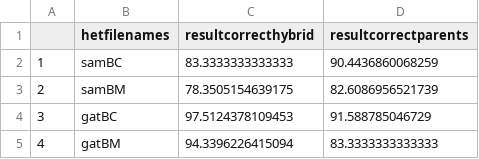
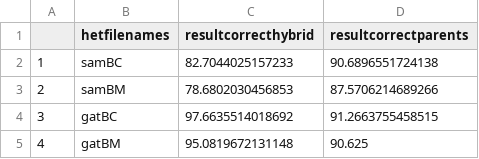
Before and after one commit to tjamann/hetaccuracy, a CSV file: hetaccuracies_phet.0.001.csv, drawn as a sheet.

```diff
--- a/hetaccuracies_phet.0.001.csv
+++ b/hetaccuracies_phet.0.001.csv
@@ -1,5 +1,5 @@
 "","hetfilenames","resultcorrecthybrid","resultcorrectparents"
-"1","samBC",83.3333333333333,90.4436860068259
-"2","samBM",78.3505154639175,82.6086956521739
-"3","gatBC",97.5124378109453,91.588785046729
-"4","gatBM",94.3396226415094,83.3333333333333
+"1","samBC",82.7044025157233,90.6896551724138
+"2","samBM",78.6802030456853,87.5706214689266
+"3","gatBC",97.6635514018692,91.2663755458515
+"4","gatBM",95.0819672131148,90.625
```
Also changed, not shown: hetaccuracies_phet.0.01.csv, hetaccuracies_phet.0.05.csv, 27 other files.
